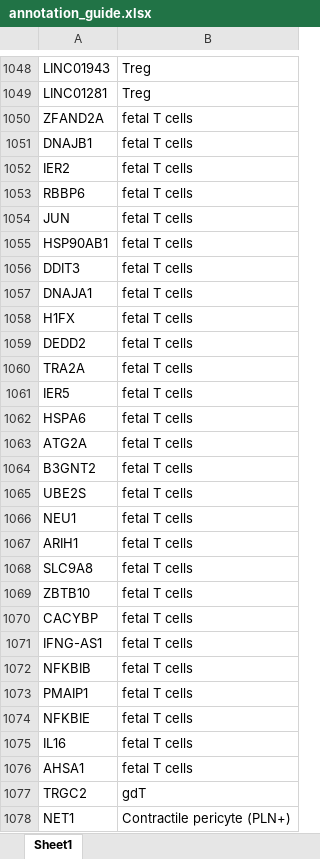
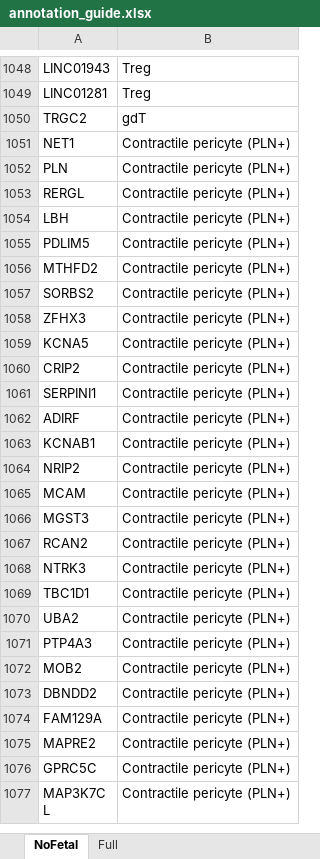
Before and after one commit to ChoBioLab/corescpy, an Excel workbook: examples/annotation_guide.xlsx, sheet NoFetal, drawn as a sheet; only a part is shown, gaps mark what is left out; the shorter side is filled out with more unchanged rows; values as stored, in another font and other column widths than the file's, no borders; the diff covers the shown part only; the diff names each change by its address in the sheet, - before the commit and + after, or states it on an @@ line.

```diff
--- a/examples/annotation_guide.xlsx (sheet NoFetal)
+++ b/examples/annotation_guide.xlsx (sheet NoFetal)
-sheet tab: Sheet1
+sheet tab: NoFetal
+sheet tab: Full
-row 1050: ZFAND2A | fetal T cells
-row 1051: DNAJB1 | fetal T cells
-row 1052: IER2 | fetal T cells
-row 1053: RBBP6 | fetal T cells
-row 1054: JUN | fetal T cells
-row 1055: HSP90AB1 | fetal T cells
-row 1056: DDIT3 | fetal T cells
-row 1057: DNAJA1 | fetal T cells
-row 1058: H1FX | fetal T cells
-row 1059: DEDD2 | fetal T cells
-row 1060: TRA2A | fetal T cells
-row 1061: IER5 | fetal T cells
-row 1062: HSPA6 | fetal T cells
-row 1063: ATG2A | fetal T cells
-row 1064: B3GNT2 | fetal T cells
-row 1065: UBE2S | fetal T cells
-row 1066: NEU1 | fetal T cells
-row 1067: ARIH1 | fetal T cells
-row 1068: SLC9A8 | fetal T cells
-row 1069: ZBTB10 | fetal T cells
-row 1070: CACYBP | fetal T cells
-row 1071: IFNG-AS1 | fetal T cells
-row 1072: NFKBIB | fetal T cells
-row 1073: PMAIP1 | fetal T cells
-row 1074: NFKBIE | fetal T cells
-row 1075: IL16 | fetal T cells
-row 1076: AHSA1 | fetal T cells
```
Also changed, not shown: 87 removed rows elsewhere in this sheet, 10 other files.
